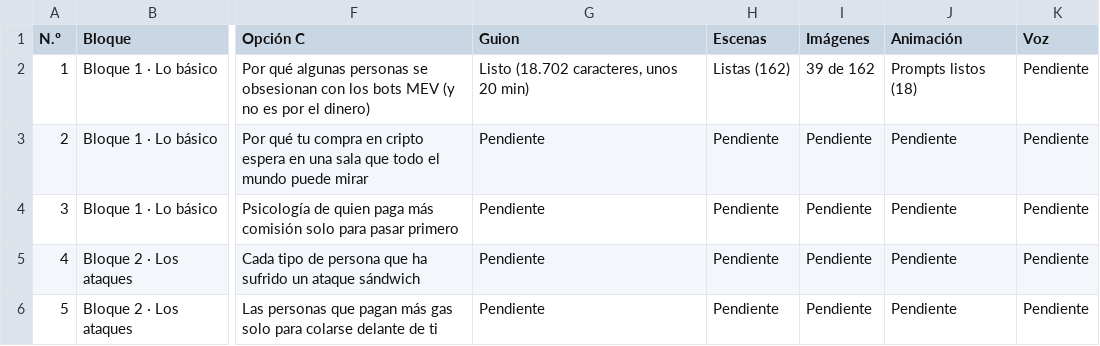
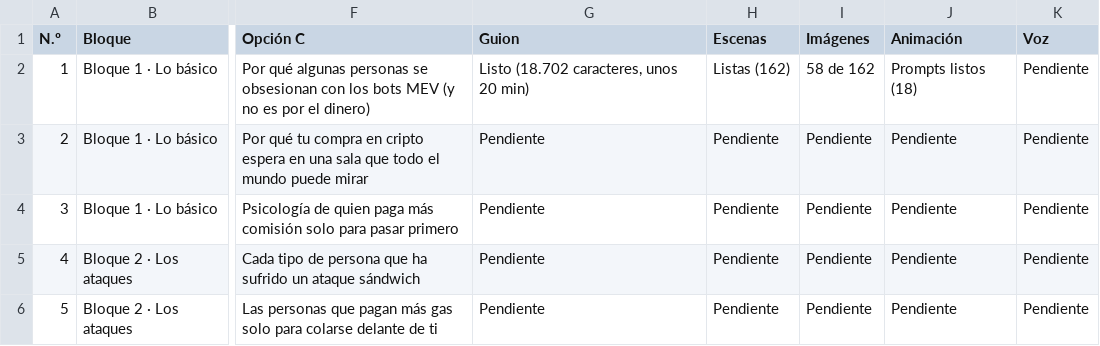
Before and after one commit to zaito70/landing, a CSV file: datos/nico-vs-los-bots/videos.csv, drawn as a sheet; only a part is shown, gaps mark what is left out; the diff names each change by its address in the sheet, - before the commit and + after, or states it on an @@ line.

```diff
--- a/datos/nico-vs-los-bots/videos.csv
+++ b/datos/nico-vs-los-bots/videos.csv
-I2 (Imágenes): 39 de 162
+I2 (Imágenes): 58 de 162
```
Also changed, not shown: datos/nico-vs-los-bots/escenas.csv, datos/nico-vs-los-bots/resumen.csv.
